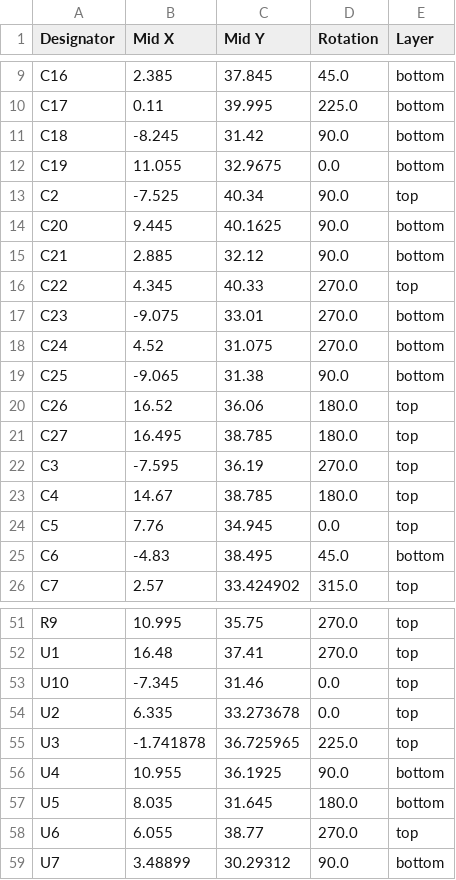
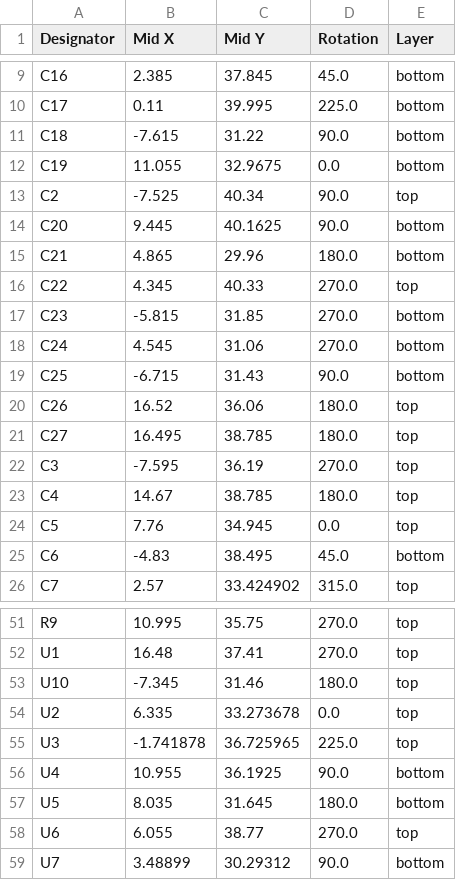
Before and after one commit to wickerwaka/PicoROM, a CSV file: hardware/PicoROM-32/production/positions.csv, drawn as a sheet; only a part is shown, gaps mark what is left out.

```diff
--- a/hardware/PicoROM-32/production/positions.csv
+++ b/hardware/PicoROM-32/production/positions.csv
@@ -10,3 +10,3 @@ C16,2.385,37.845,45.0,bottom
 C17,0.11,39.995,225.0,bottom
-C18,-8.245,31.42,90.0,bottom
+C18,-7.615,31.22,90.0,bottom
 C19,11.055,32.9675,0.0,bottom
@@ -14,7 +14,7 @@ C2,-7.525,40.34,90.0,top
 C20,9.445,40.1625,90.0,bottom
-C21,2.885,32.12,90.0,bottom
+C21,4.865,29.96,180.0,bottom
 C22,4.345,40.33,270.0,top
-C23,-9.075,33.01,270.0,bottom
-C24,4.52,31.075,270.0,bottom
-C25,-9.065,31.38,90.0,bottom
+C23,-5.815,31.85,270.0,bottom
+C24,4.545,31.06,270.0,bottom
+C25,-6.715,31.43,90.0,bottom
 C26,16.52,36.06,180.0,top
@@ -52,3 +52,3 @@ R9,10.995,35.75,270.0,top
 U1,16.48,37.41,270.0,top
-U10,-7.345,31.46,0.0,top
+U10,-7.345,31.46,180.0,top
 U2,6.335,33.273678,0.0,top
```
Also changed, not shown: hardware/PicoROM-28/production/bom.csv, hardware/PicoROM-28/production/positions.csv, 10 other files.
